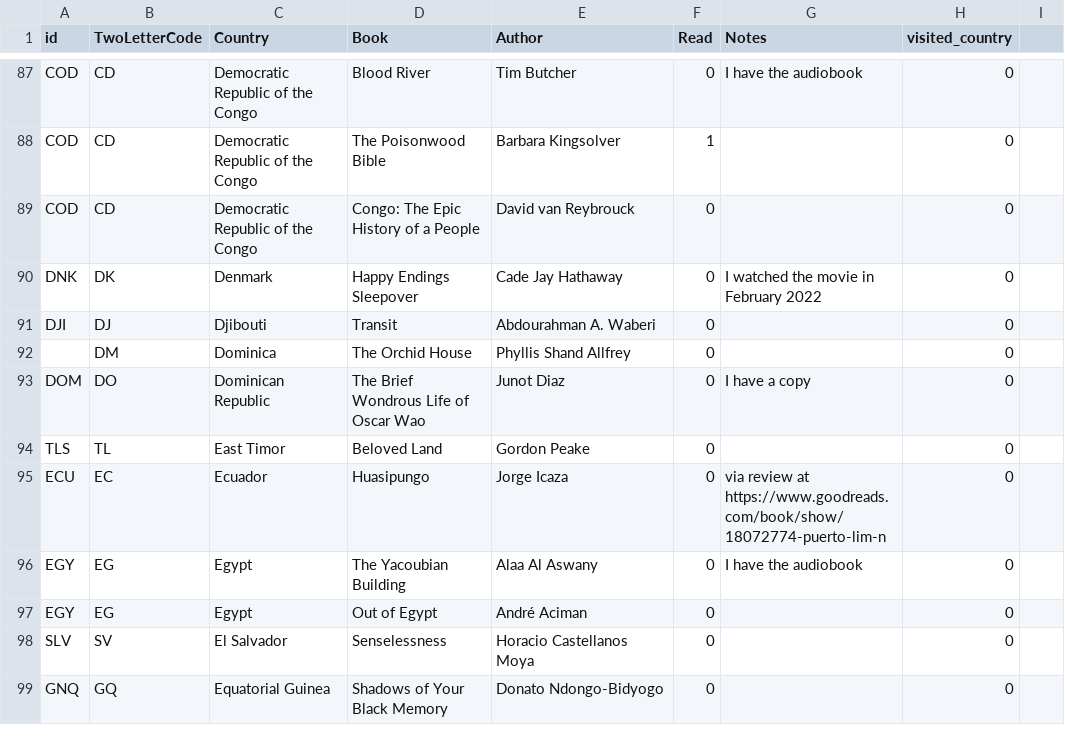
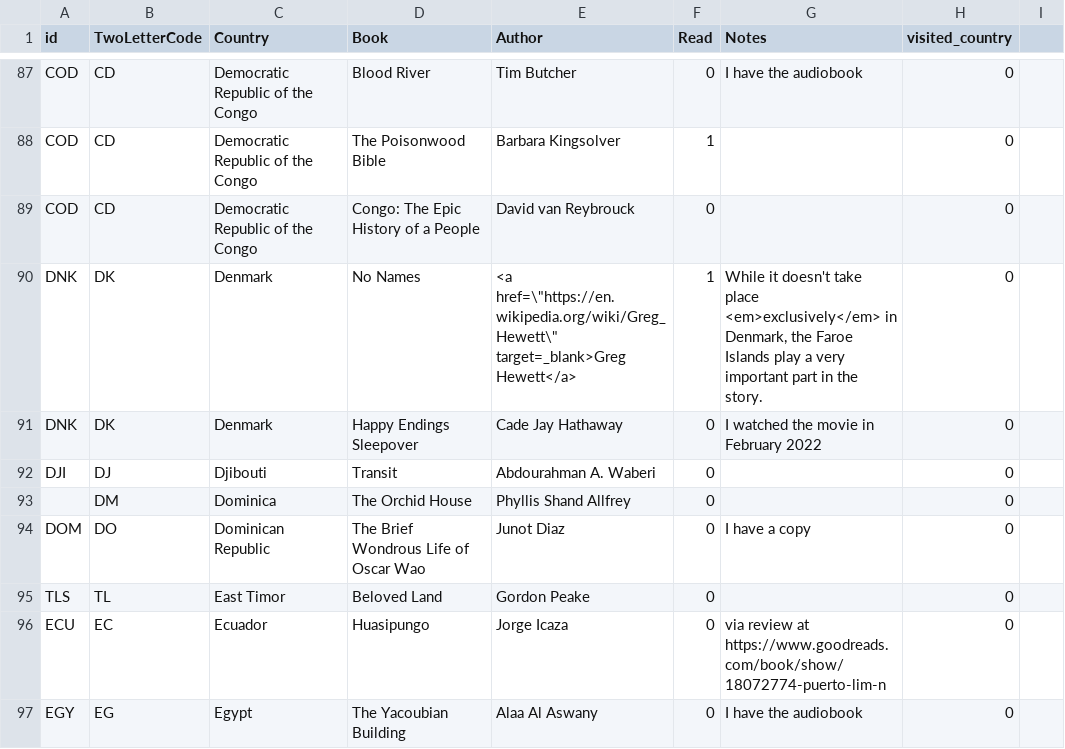
Before and after one commit to paulkaefer/read-the-world, a CSV file: data/read_the_world.csv, drawn as a sheet; only a part is shown, gaps mark what is left out; the shorter side is filled out with more unchanged rows; the diff names each change by its address in the sheet, - before the commit and + after, or states it on an @@ line.

Commit message:
+ No Names, finished a week or two ago (Denmark)

```diff
--- a/data/read_the_world.csv
+++ b/data/read_the_world.csv
+row 90: DNK | DK | Denmark | No Names | <a href=\"https://en.wikipedia.org/wiki/Greg_Hewett\" target=_blank>Greg Hewett</a> | 1 | While it doesn't take place <em>exclusively</em> in Denmark, the Faroe Islands play a very important part in the story. | 0
```
